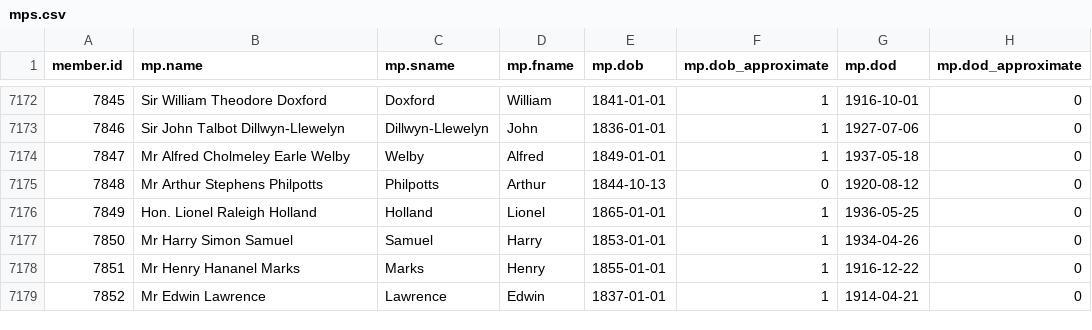
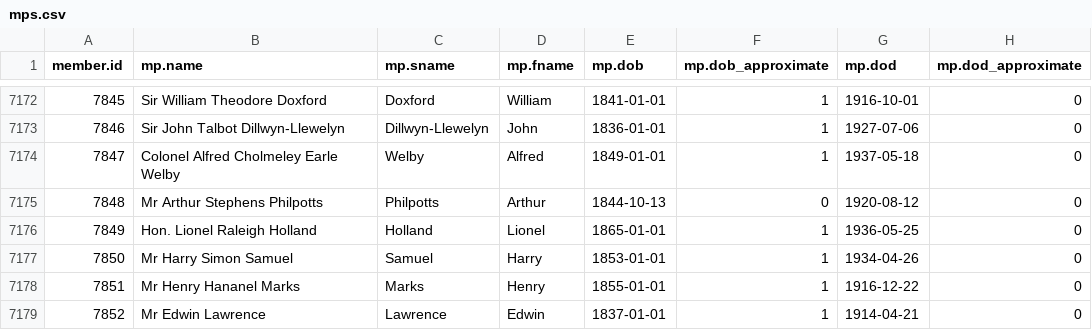
Before and after one commit to stephbuon/hansard-speakers, a CSV file: data/mps.csv, drawn as a sheet; only a part is shown, gaps mark what is left out; the diff covers the shown part only.

```diff
--- a/data/mps.csv
+++ b/data/mps.csv
@@ -7173,3 +7173,3 @@ member.id,mp.name,mp.sname,mp.fname,mp.dob,mp.dob_approximate,mp.dod,mp.dod_appr
 7846,Sir John Talbot Dillwyn-Llewelyn,Dillwyn-Llewelyn,John,1836-01-01,1,1927-07-06,0
-7847,Mr Alfred Cholmeley Earle Welby,Welby,Alfred,1849-01-01,1,1937-05-18,0
+7847,Colonel Alfred Cholmeley Earle Welby,Welby,Alfred,1849-01-01,1,1937-05-18,0
 7848,Mr Arthur Stephens Philpotts,Philpotts,Arthur,1844-10-13,0,1920-08-12,0
```
Also changed, not shown: 10 edited cells elsewhere in this file, data/name_aliases/name_aliases.csv.
